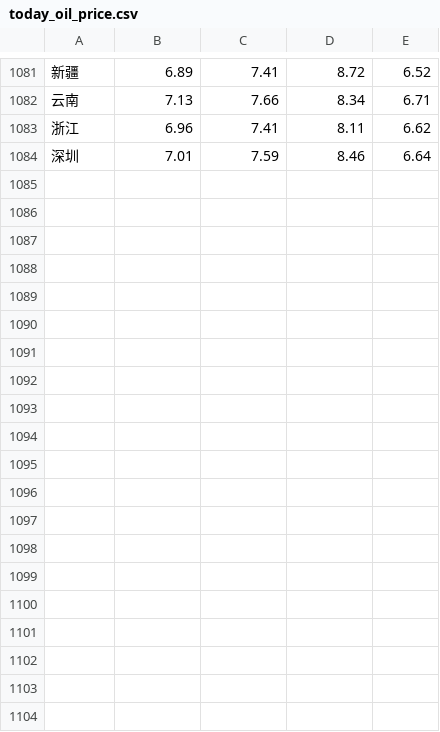
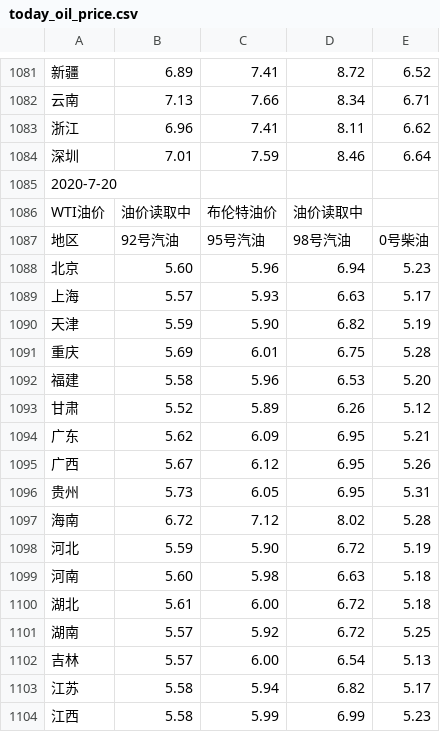
Before and after one commit to lewyu/Today_Oil_Price, a CSV file: src/today_oil_price.csv, drawn as a sheet; only a part is shown, gaps mark what is left out; the diff covers the shown part only; the diff names each change by its address in the sheet, - before the commit and + after, or states it on an @@ line.

```diff
--- a/src/today_oil_price.csv
+++ b/src/today_oil_price.csv
+row 1085: 2020-7-20
+row 1086: WTI油价 | 油价读取中 | 布伦特油价 | 油价读取中
+row 1087: 地区 | 92号汽油 | 95号汽油 | 98号汽油 | 0号柴油
+row 1088: 北京 | 5.60 | 5.96 | 6.94 | 5.23
+row 1089: 上海 | 5.57 | 5.93 | 6.63 | 5.17
+row 1090: 天津 | 5.59 | 5.90 | 6.82 | 5.19
+row 1091: 重庆 | 5.69 | 6.01 | 6.75 | 5.28
+row 1092: 福建 | 5.58 | 5.96 | 6.53 | 5.20
+row 1093: 甘肃 | 5.52 | 5.89 | 6.26 | 5.12
+row 1094: 广东 | 5.62 | 6.09 | 6.95 | 5.21
+row 1095: 广西 | 5.67 | 6.12 | 6.95 | 5.26
+row 1096: 贵州 | 5.73 | 6.05 | 6.95 | 5.31
+row 1097: 海南 | 6.72 | 7.12 | 8.02 | 5.28
+row 1098: 河北 | 5.59 | 5.90 | 6.72 | 5.19
+row 1099: 河南 | 5.60 | 5.98 | 6.63 | 5.18
+row 1100: 湖北 | 5.61 | 6.00 | 6.72 | 5.18
+row 1101: 湖南 | 5.57 | 5.92 | 6.72 | 5.25
+row 1102: 吉林 | 5.57 | 6.00 | 6.54 | 5.13
+row 1103: 江苏 | 5.58 | 5.94 | 6.82 | 5.17
+row 1104: 江西 | 5.58 | 5.99 | 6.99 | 5.23
```
Also changed, not shown: 15 added rows elsewhere in this file, 1 other file.
